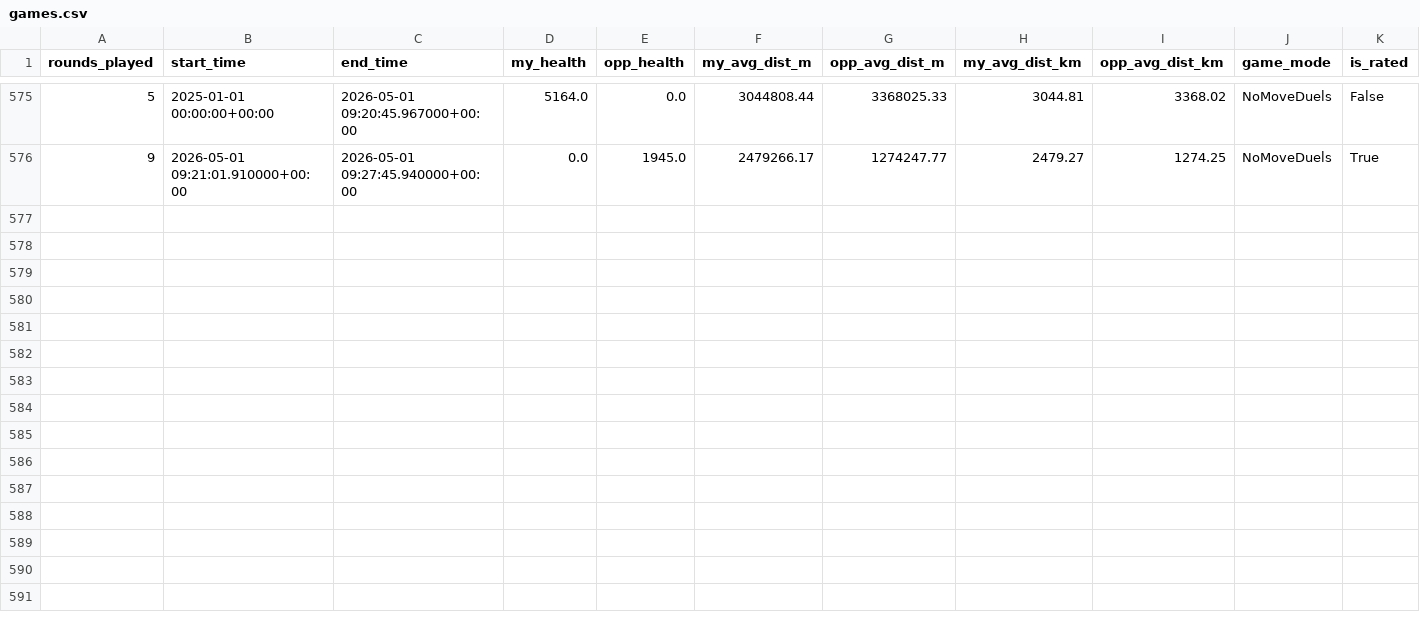
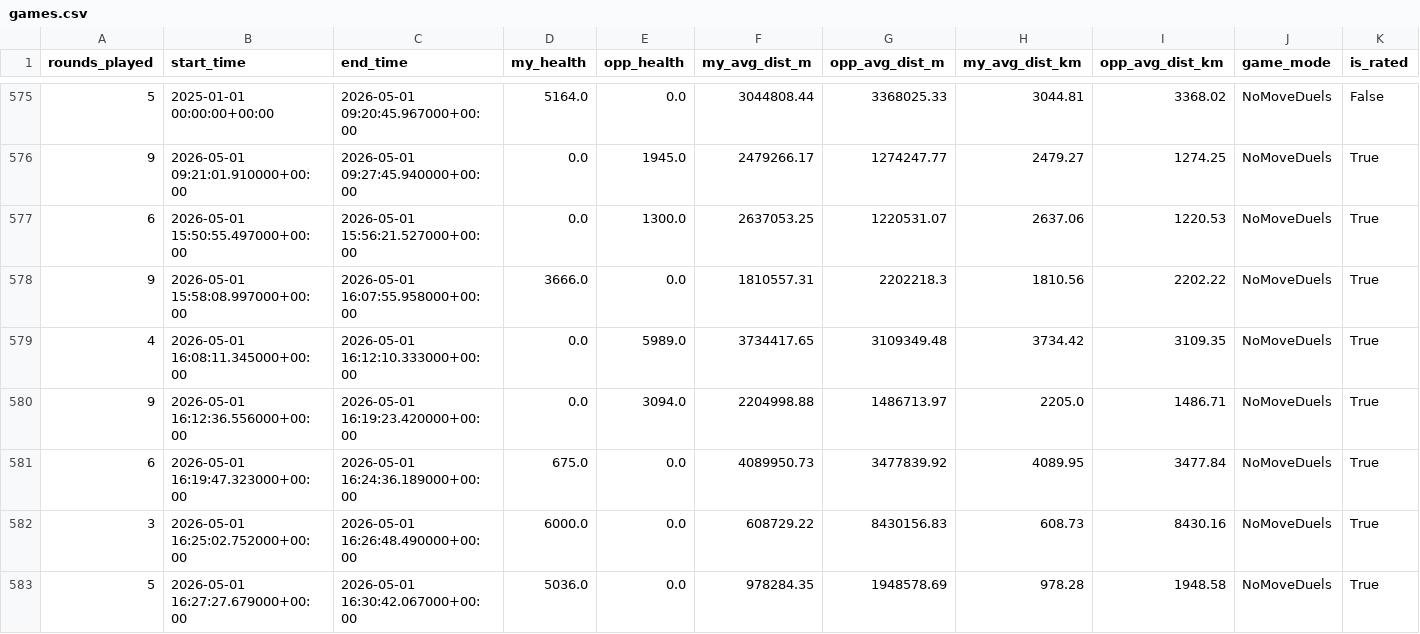
Before and after one commit to pedrosalgado22/Live_Geoguessr_Dashboard, a CSV file: games.csv, drawn as a sheet; only a part is shown, gaps mark what is left out; rows hold the shown columns only; the diff names each change by its address in the sheet, - before the commit and + after, or states it on an @@ line.

```diff
--- a/games.csv
+++ b/games.csv
+row 577: 6 | 2026-05-01 15:50:55.497000+00:00 | 2026-05-01 15:56:21.527000+00:00 | 0.0 | 1300.0 | 2637053.25 | 1220531.07 | 2637.06 | 1220.53 | NoMoveDuels | True
+row 578: 9 | 2026-05-01 15:58:08.997000+00:00 | 2026-05-01 16:07:55.958000+00:00 | 3666.0 | 0.0 | 1810557.31 | 2202218.3 | 1810.56 | 2202.22 | NoMoveDuels | True
+row 579: 4 | 2026-05-01 16:08:11.345000+00:00 | 2026-05-01 16:12:10.333000+00:00 | 0.0 | 5989.0 | 3734417.65 | 3109349.48 | 3734.42 | 3109.35 | NoMoveDuels | True
+row 580: 9 | 2026-05-01 16:12:36.556000+00:00 | 2026-05-01 16:19:23.420000+00:00 | 0.0 | 3094.0 | 2204998.88 | 1486713.97 | 2205.0 | 1486.71 | NoMoveDuels | True
+row 581: 6 | 2026-05-01 16:19:47.323000+00:00 | 2026-05-01 16:24:36.189000+00:00 | 675.0 | 0.0 | 4089950.73 | 3477839.92 | 4089.95 | 3477.84 | NoMoveDuels | True
+row 582: 3 | 2026-05-01 16:25:02.752000+00:00 | 2026-05-01 16:26:48.490000+00:00 | 6000.0 | 0.0 | 608729.22 | 8430156.83 | 608.73 | 8430.16 | NoMoveDuels | True
+row 583: 5 | 2026-05-01 16:27:27.679000+00:00 | 2026-05-01 16:30:42.067000+00:00 | 5036.0 | 0.0 | 978284.35 | 1948578.69 | 978.28 | 1948.58 | NoMoveDuels | True
```
Also changed, not shown: country_summary.csv, country_training_ranking.csv, 1 other file.
